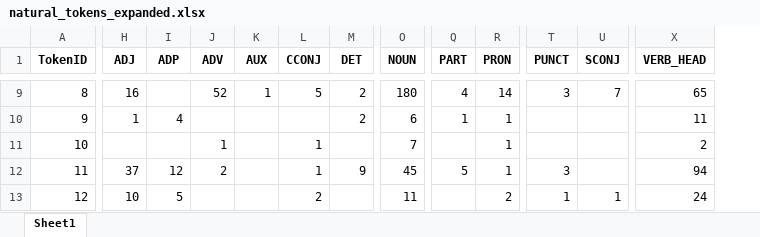
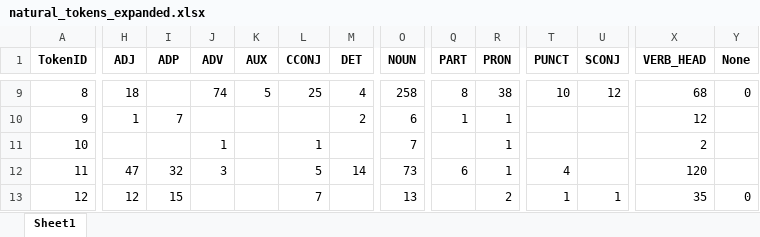
Before and after one commit to kagort/tolstoy-words-local, an Excel workbook: scripts/experementals/natural_tokens_expanded.xlsx, sheet Sheet1, drawn as a sheet; only a part is shown, gaps mark what is left out; values as stored, in another font and other column widths than the file's, no borders; the diff covers the shown part only; the diff names each change by its address in the sheet, - before the commit and + after, or states it on an @@ line.

```diff
--- a/scripts/experementals/natural_tokens_expanded.xlsx (sheet Sheet1)
+++ b/scripts/experementals/natural_tokens_expanded.xlsx (sheet Sheet1)
+column Y (None), rows 9-13: 0 |  |  |  | 0
-H9 (ADJ): 16
+H9 (ADJ): 18
-J9 (ADV): 52
+J9 (ADV): 74
-K9 (AUX): 1
+K9 (AUX): 5
-L9 (CCONJ): 5
+L9 (CCONJ): 25
-M9 (DET): 2
+M9 (DET): 4
-O9 (NOUN): 180
+O9 (NOUN): 258
-Q9 (PART): 4
+Q9 (PART): 8
-R9 (PRON): 14
+R9 (PRON): 38
-T9 (PUNCT): 3
+T9 (PUNCT): 10
-U9 (SCONJ): 7
+U9 (SCONJ): 12
-X9 (VERB_HEAD): 65
+X9 (VERB_HEAD): 68
-I10 (ADP): 4
+I10 (ADP): 7
-X10 (VERB_HEAD): 11
+X10 (VERB_HEAD): 12
-H12 (ADJ): 37
+H12 (ADJ): 47
-I12 (ADP): 12
+I12 (ADP): 32
-J12 (ADV): 2
+J12 (ADV): 3
-L12 (CCONJ): 1
+L12 (CCONJ): 5
-M12 (DET): 9
+M12 (DET): 14
-O12 (NOUN): 45
+O12 (NOUN): 73
-Q12 (PART): 5
+Q12 (PART): 6
-T12 (PUNCT): 3
+T12 (PUNCT): 4
-X12 (VERB_HEAD): 94
+X12 (VERB_HEAD): 120
-H13 (ADJ): 10
+H13 (ADJ): 12
-I13 (ADP): 5
+I13 (ADP): 15
-L13 (CCONJ): 2
+L13 (CCONJ): 7
-O13 (NOUN): 11
+O13 (NOUN): 13
-X13 (VERB_HEAD): 24
+X13 (VERB_HEAD): 35
```
Also changed, not shown: 121 edited cells elsewhere in this sheet, scripts/experementals/generic_tokens_expanded.xlsx, 2 other files.
